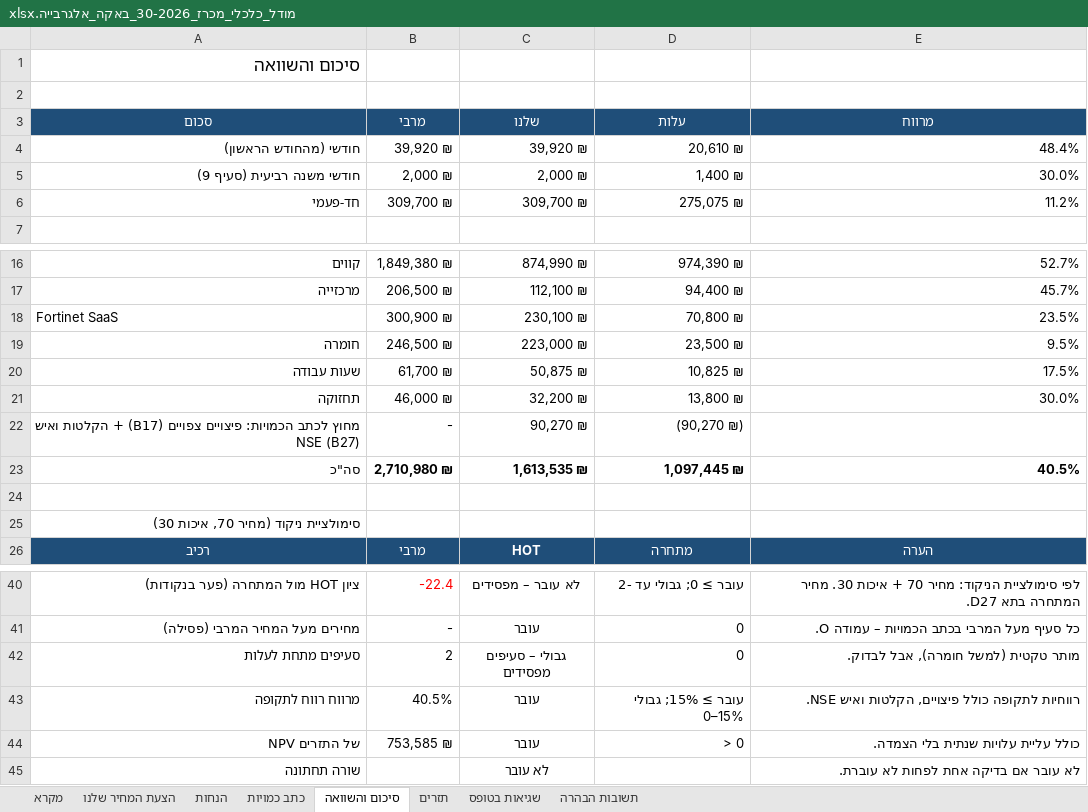
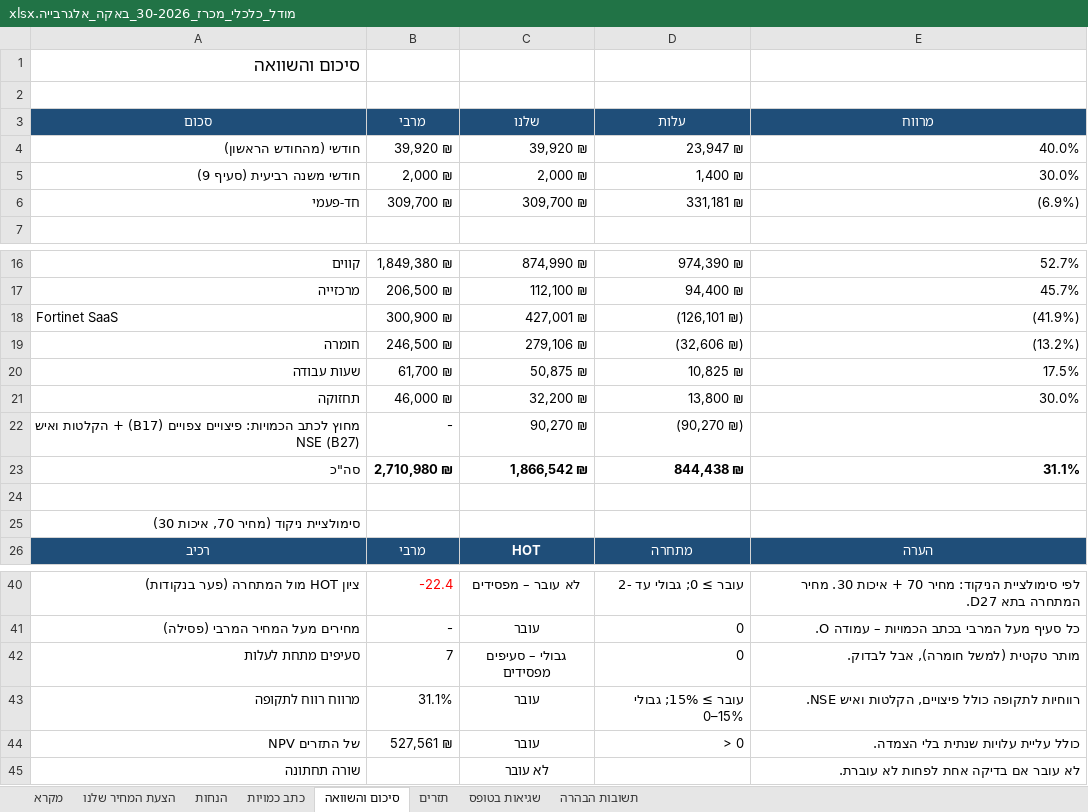
Before and after one commit to itamaraaf-glitch/notification-system-fix, an Excel workbook: tenders/analysis/2026-baqa-30/מודל_כלכלי_מכרז_30-2026_באקה_אלגרבייה.xlsx, sheet סיכום והשוואה, drawn as a sheet; only a part is shown, gaps mark what is left out; values as stored, in another font and other column widths than the file's, no borders; conditional formats not drawn; the diff names each change by its address in the sheet, - before the commit and + after, or states it on an @@ line.

```diff
--- a/tenders/analysis/2026-baqa-30/מודל_כלכלי_מכרז_30-2026_באקה_אלגרבייה.xlsx (sheet סיכום והשוואה)
+++ b/tenders/analysis/2026-baqa-30/מודל_כלכלי_מכרז_30-2026_באקה_אלגרבייה.xlsx (sheet סיכום והשוואה)
-D4: 20,610 ₪
+D4: 23,947 ₪
-E4: 48.4%
+E4: 40.0%
-D6: 275,075 ₪
+D6: 331,181 ₪
-E6: 11.2%
+E6: (6.9%)
-C18: 230,100 ₪
+C18: 427,001 ₪
-D18: 70,800 ₪
+D18: (126,101 ₪)
-E18: 23.5%
+E18: (41.9%)
-C19: 223,000 ₪
+C19: 279,106 ₪
-D19: 23,500 ₪
+D19: (32,606 ₪)
-E19: 9.5%
+E19: (13.2%)
-C23: 1,613,535 ₪
+C23: 1,866,542 ₪
-D23: 1,097,445 ₪
+D23: 844,438 ₪
-E23: 40.5%
+E23: 31.1%
-B42: 2
+B42: 7
-B43: 40.5%
+B43: 31.1%
-B44: 753,585 ₪
+B44: 527,561 ₪
```
Also changed, not shown: sheet תזרים, sheet כתב כמויות, sheet הצעת המחיר שלנו, sheet הנחות, 2 other files.
